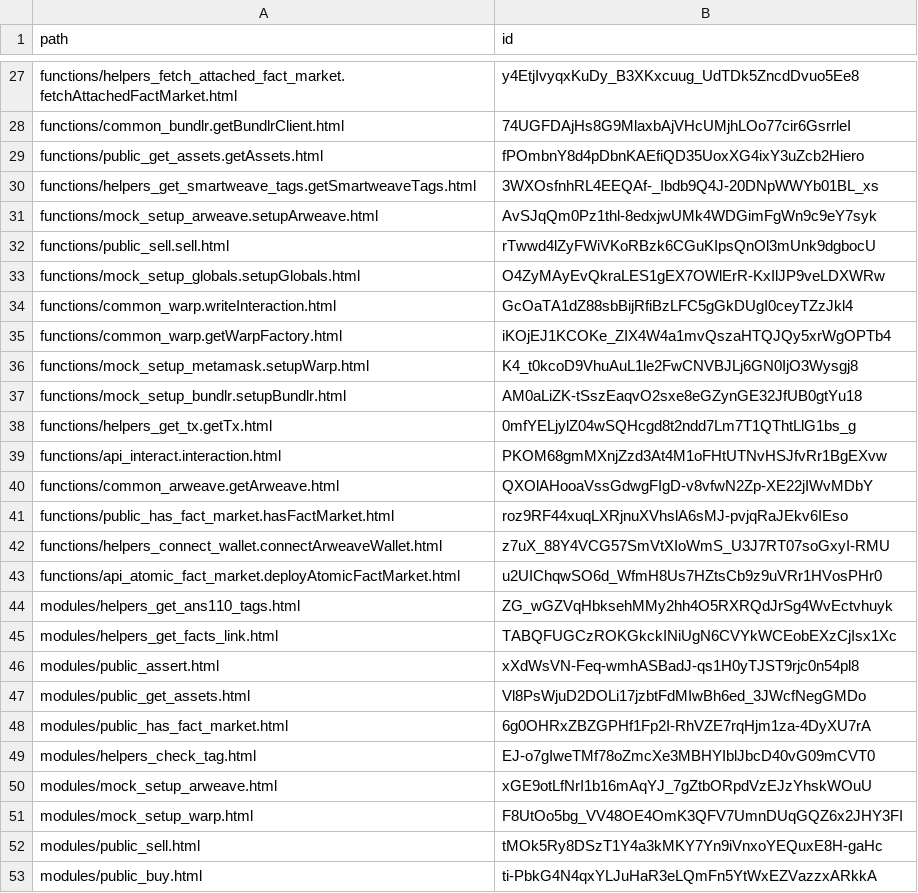
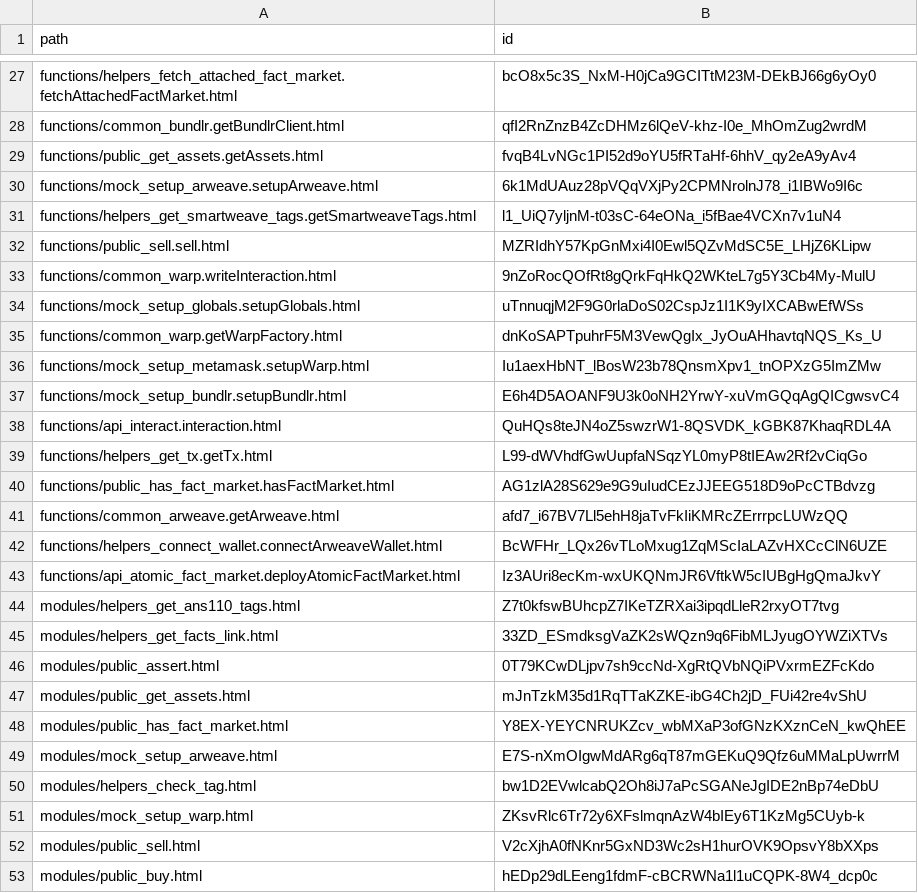
Before and after one commit to facts-laboratory/facts-kit, a CSV file: docs/packages/facts-sdk-manifest.csv, drawn as a sheet; only a part is shown, gaps mark what is left out; removed rows and columns are numbered as before the commit, all else as after; the diff covers the shown part only; the diff names each change by its address in the sheet, - before the commit and + after, or states it on an @@ line.

```diff
--- a/docs/packages/facts-sdk-manifest.csv
+++ b/docs/packages/facts-sdk-manifest.csv
-B27 (id): y4EtjIvyqxKuDy_B3XKxcuug_UdTDk5ZncdDvuo5Ee8
+B27 (id): bcO8x5c3S_NxM-H0jCa9GCITtM23M-DEkBJ66g6yOy0
-B28 (id): 74UGFDAjHs8G9MlaxbAjVHcUMjhLOo77cir6GsrrleI
+B28 (id): qfI2RnZnzB4ZcDHMz6lQeV-khz-I0e_MhOmZug2wrdM
-B29 (id): fPOmbnY8d4pDbnKAEfiQD35UoxXG4ixY3uZcb2Hiero
+B29 (id): fvqB4LvNGc1PI52d9oYU5fRTaHf-6hhV_qy2eA9yAv4
-row 30: functions/helpers_get_smartweave_tags.getSmartweaveTags.html | 3WXOsfnhRL4EEQAf-_Ibdb9Q4J-20DNpWWYb01BL_xs
-B30 (id): AvSJqQm0Pz1thl-8edxjwUMk4WDGimFgWn9c9eY7syk
+B30 (id): 6k1MdUAuz28pVQqVXjPy2CPMNrolnJ78_i1IBWo9I6c
+row 31: functions/helpers_get_smartweave_tags.getSmartweaveTags.html | l1_UiQ7yljnM-t03sC-64eONa_i5fBae4VCXn7v1uN4
-B32 (id): rTwwd4lZyFWiVKoRBzk6CGuKIpsQnOl3mUnk9dgbocU
+B32 (id): MZRIdhY57KpGnMxi4I0Ewl5QZvMdSC5E_LHjZ6KLipw
-row 33: functions/mock_setup_globals.setupGlobals.html | O4ZyMAyEvQkraLES1gEX7OWlErR-KxIlJP9veLDXWRw
-B33 (id): GcOaTA1dZ88sbBijRfiBzLFC5gGkDUgI0ceyTZzJkl4
+B33 (id): 9nZoRocQOfRt8gQrkFqHkQ2WKteL7g5Y3Cb4My-MulU
+row 34: functions/mock_setup_globals.setupGlobals.html | uTnnuqjM2F9G0rlaDoS02CspJz1I1K9yIXCABwEfWSs
-B35 (id): iKOjEJ1KCOKe_ZIX4W4a1mvQszaHTQJQy5xrWgOPTb4
+B35 (id): dnKoSAPTpuhrF5M3VewQgIx_JyOuAHhavtqNQS_Ks_U
-B36 (id): K4_t0kcoD9VhuAuL1le2FwCNVBJLj6GN0IjO3Wysgj8
+B36 (id): Iu1aexHbNT_lBosW23b78QnsmXpv1_tnOPXzG5ImZMw
-B37 (id): AM0aLiZK-tSszEaqvO2sxe8eGZynGE32JfUB0gtYu18
+B37 (id): E6h4D5AOANF9U3k0oNH2YrwY-xuVmGQqAgQICgwsvC4
-row 38: functions/helpers_get_tx.getTx.html | 0mfYELjylZ04wSQHcgd8t2ndd7Lm7T1QThtLlG1bs_g
-B38 (id): PKOM68gmMXnjZzd3At4M1oFHtUTNvHSJfvRr1BgEXvw
+B38 (id): QuHQs8teJN4oZ5swzrW1-8QSVDK_kGBK87KhaqRDL4A
-row 40: functions/common_arweave.getArweave.html | QXOlAHooaVssGdwgFIgD-v8vfwN2Zp-XE22jIWvMDbY
+row 39: functions/helpers_get_tx.getTx.html | L99-dWVhdfGwUupfaNSqzYL0myP8tIEAw2Rf2vCiqGo
-B40 (id): roz9RF44xuqLXRjnuXVhslA6sMJ-pvjqRaJEkv6IEso
+B40 (id): AG1zlA28S629e9G9uIudCEzJJEEG518D9oPcCTBdvzg
+row 41: functions/common_arweave.getArweave.html | afd7_i67BV7Ll5ehH8jaTvFkIiKMRcZErrrpcLUWzQQ
-B42 (id): z7uX_88Y4VCG57SmVtXIoWmS_U3J7RT07soGxyI-RMU
+B42 (id): BcWFHr_LQx26vTLoMxug1ZqMScIaLAZvHXCcClN6UZE
-B43 (id): u2UIChqwSO6d_WfmH8Us7HZtsCb9z9uVRr1HVosPHr0
+B43 (id): Iz3AUri8ecKm-wxUKQNmJR6VftkW5cIUBgHgQmaJkvY
-B44 (id): ZG_wGZVqHbksehMMy2hh4O5RXRQdJrSg4WvEctvhuyk
+B44 (id): Z7t0kfswBUhcpZ7IKeTZRXai3ipqdLleR2rxyOT7tvg
-B45 (id): TABQFUGCzROKGkckINiUgN6CVYkWCEobEXzCjIsx1Xc
+B45 (id): 33ZD_ESmdksgVaZK2sWQzn9q6FibMLJyugOYWZiXTVs
-B46 (id): xXdWsVN-Feq-wmhASBadJ-qs1H0yTJST9rjc0n54pl8
+B46 (id): 0T79KCwDLjpv7sh9ccNd-XgRtQVbNQiPVxrmEZFcKdo
-B47 (id): Vl8PsWjuD2DOLi17jzbtFdMIwBh6ed_3JWcfNegGMDo
+B47 (id): mJnTzkM35d1RqTTaKZKE-ibG4Ch2jD_FUi42re4vShU
-B48 (id): 6g0OHRxZBZGPHf1Fp2I-RhVZE7rqHjm1za-4DyXU7rA
+B48 (id): Y8EX-YEYCNRUKZcv_wbMXaP3ofGNzKXznCeN_kwQhEE
-row 49: modules/helpers_check_tag.html | EJ-o7gIweTMf78oZmcXe3MBHYIblJbcD40vG09mCVT0
-B49 (id): xGE9otLfNrI1b16mAqYJ_7gZtbORpdVzEJzYhskWOuU
+B49 (id): E7S-nXmOIgwMdARg6qT87mGEKuQ9Qfz6uMMaLpUwrrM
+row 50: modules/helpers_check_tag.html | bw1D2EVwlcabQ2Oh8iJ7aPcSGANeJgIDE2nBp74eDbU
-B51 (id): F8UtOo5bg_VV48OE4OmK3QFV7UmnDUqGQZ6x2JHY3FI
+B51 (id): ZKsvRlc6Tr72y6XFslmqnAzW4bIEy6T1KzMg5CUyb-k
-B52 (id): tMOk5Ry8DSzT1Y4a3kMKY7Yn9iVnxoYEQuxE8H-gaHc
+B52 (id): V2cXjhA0fNKnr5GxND3Wc2sH1hurOVK9OpsvY8bXXps
-B53 (id): ti-PbkG4N4qxYLJuHaR3eLQmFn5YtWxEZVazzxARkkA
+B53 (id): hEDp29dLEeng1fdmF-cBCRWNa1l1uCQPK-8W4_dcp0c
```
Also changed, not shown: 16 added rows, 16 removed rows and 56 edited cells elsewhere in this file, 6 other files.
